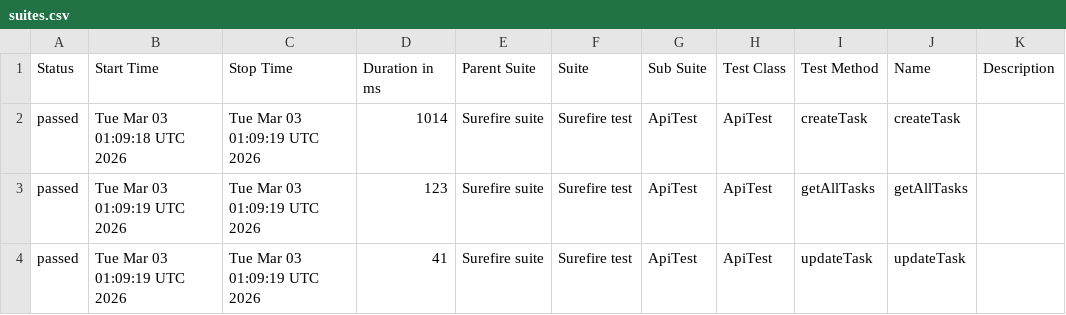
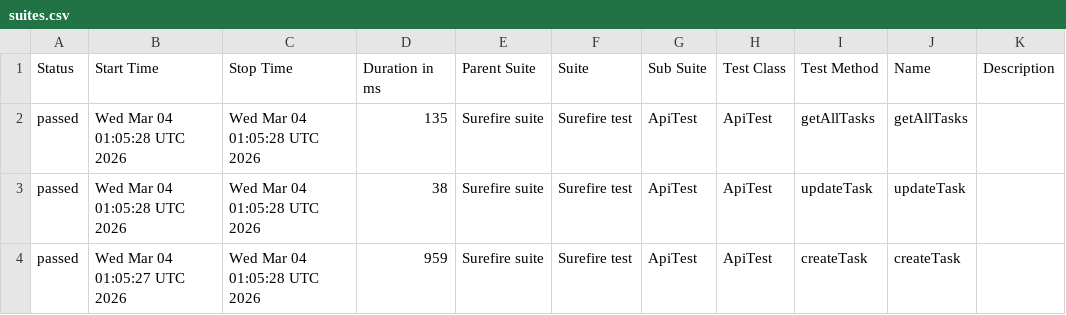
Before and after one commit to MarinaKrasiuk/spf, a CSV file: allure/data/suites.csv, drawn as a sheet.

```diff
--- a/allure/data/suites.csv
+++ b/allure/data/suites.csv
@@ -1,4 +1,4 @@
 "Status","Start Time","Stop Time","Duration in ms","Parent Suite","Suite","Sub Suite","Test Class","Test Method","Name","Description"
-"passed","Tue Mar 03 01:09:18 UTC 2026","Tue Mar 03 01:09:19 UTC 2026","1014","Surefire suite","Surefire test","ApiTest","ApiTest","createTask","createTask",""
-"passed","Tue Mar 03 01:09:19 UTC 2026","Tue Mar 03 01:09:19 UTC 2026","123","Surefire suite","Surefire test","ApiTest","ApiTest","getAllTasks","getAllTasks",""
-"passed","Tue Mar 03 01:09:19 UTC 2026","Tue Mar 03 01:09:19 UTC 2026","41","Surefire suite","Surefire test","ApiTest","ApiTest","updateTask","updateTask",""
+"passed","Wed Mar 04 01:05:28 UTC 2026","Wed Mar 04 01:05:28 UTC 2026","135","Surefire suite","Surefire test","ApiTest","ApiTest","getAllTasks","getAllTasks",""
+"passed","Wed Mar 04 01:05:28 UTC 2026","Wed Mar 04 01:05:28 UTC 2026","38","Surefire suite","Surefire test","ApiTest","ApiTest","updateTask","updateTask",""
+"passed","Wed Mar 04 01:05:27 UTC 2026","Wed Mar 04 01:05:28 UTC 2026","959","Surefire suite","Surefire test","ApiTest","ApiTest","createTask","createTask",""
```
Also changed, not shown: 20 other files.
